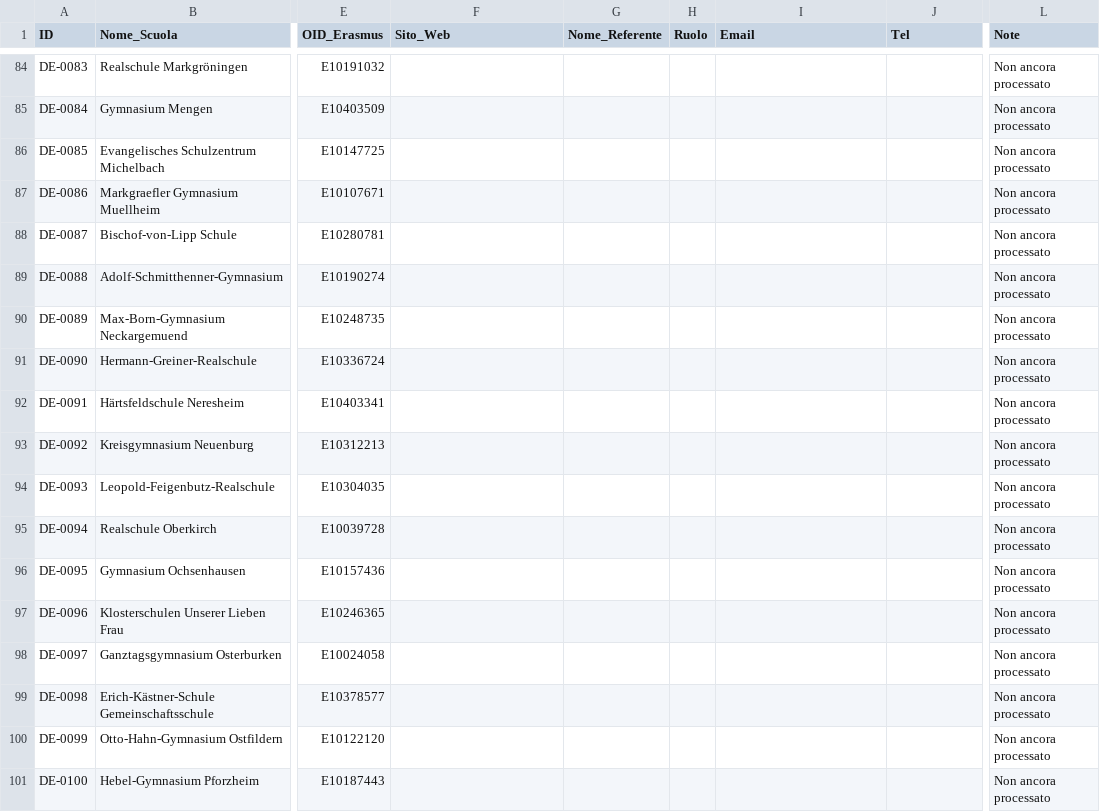
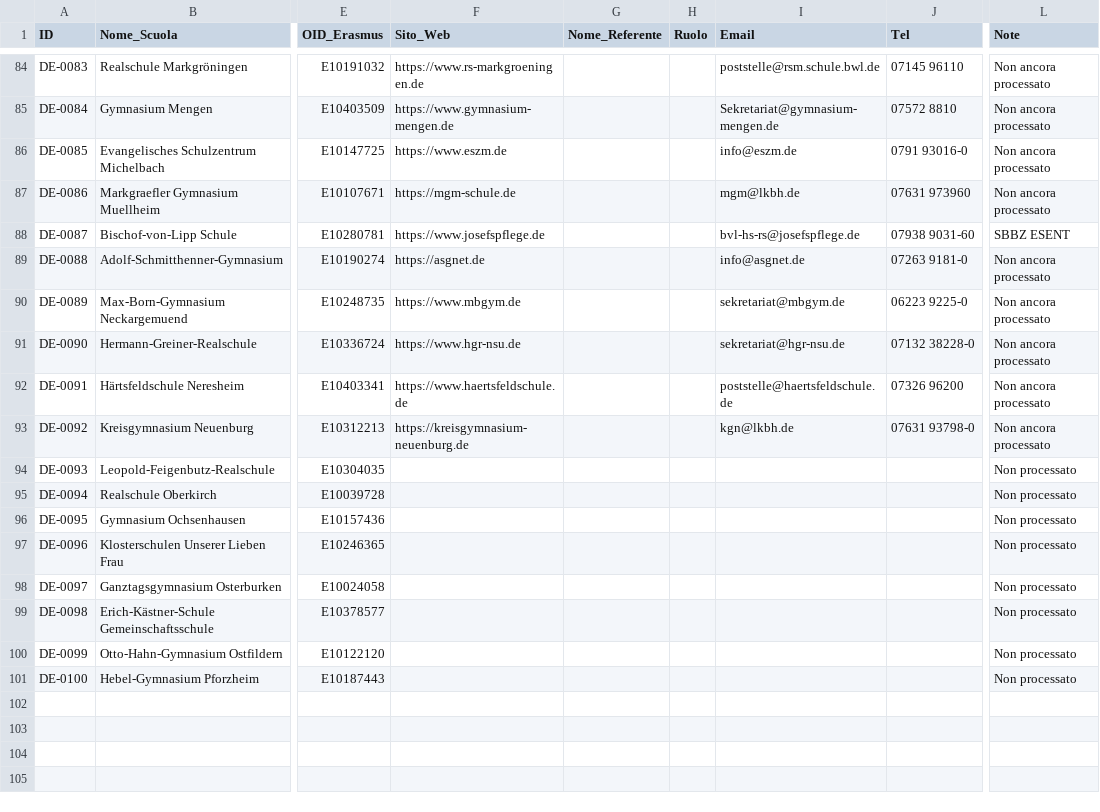
Before and after one commit to adiuva130/erasmus-didactica-2026, a CSV file: data/contacts/DE_contacts_100.csv, drawn as a sheet; only a part is shown, gaps mark what is left out; the diff covers the shown part only; the diff names each change by its address in the sheet, - before the commit and + after, or states it on an @@ line.

Commit message:
TASK 2: enrichment DE-0073→DE-0092 — totale 84/100 email trovate

```diff
--- a/data/contacts/DE_contacts_100.csv
+++ b/data/contacts/DE_contacts_100.csv
-F84 (Sito_Web): (empty)
+F84 (Sito_Web): https://www.rs-markgroeningen.de
-I84 (Email): (empty)
+I84 (Email): poststelle@rsm.schule.bwl.de
-J84 (Tel): (empty)
+J84 (Tel): 07145 96110
-F85 (Sito_Web): (empty)
+F85 (Sito_Web): https://www.gymnasium-mengen.de
-I85 (Email): (empty)
+I85 (Email): Sekretariat@gymnasium-mengen.de
-J85 (Tel): (empty)
+J85 (Tel): 07572 8810
-F86 (Sito_Web): (empty)
+F86 (Sito_Web): https://www.eszm.de
-I86 (Email): (empty)
+I86 (Email): info@eszm.de
-J86 (Tel): (empty)
+J86 (Tel): 0791 93016-0
-F87 (Sito_Web): (empty)
+F87 (Sito_Web): https://mgm-schule.de
-I87 (Email): (empty)
+I87 (Email): mgm@lkbh.de
-J87 (Tel): (empty)
+J87 (Tel): 07631 973960
-F88 (Sito_Web): (empty)
+F88 (Sito_Web): https://www.josefspflege.de
-I88 (Email): (empty)
+I88 (Email): bvl-hs-rs@josefspflege.de
-J88 (Tel): (empty)
+J88 (Tel): 07938 9031-60
-L88 (Note): Non ancora processato
+L88 (Note): SBBZ ESENT
-F89 (Sito_Web): (empty)
+F89 (Sito_Web): https://asgnet.de
-I89 (Email): (empty)
+I89 (Email): info@asgnet.de
-J89 (Tel): (empty)
+J89 (Tel): 07263 9181-0
-F90 (Sito_Web): (empty)
+F90 (Sito_Web): https://www.mbgym.de
-I90 (Email): (empty)
+I90 (Email): sekretariat@mbgym.de
-J90 (Tel): (empty)
+J90 (Tel): 06223 9225-0
-F91 (Sito_Web): (empty)
+F91 (Sito_Web): https://www.hgr-nsu.de
-I91 (Email): (empty)
+I91 (Email): sekretariat@hgr-nsu.de
-J91 (Tel): (empty)
+J91 (Tel): 07132 38228-0
-F92 (Sito_Web): (empty)
+F92 (Sito_Web): https://www.haertsfeldschule.de
-I92 (Email): (empty)
+I92 (Email): poststelle@haertsfeldschule.de
-J92 (Tel): (empty)
+J92 (Tel): 07326 96200
-F93 (Sito_Web): (empty)
+F93 (Sito_Web): https://kreisgymnasium-neuenburg.de
-I93 (Email): (empty)
+I93 (Email): kgn@lkbh.de
-J93 (Tel): (empty)
+J93 (Tel): 07631 93798-0
-L94:L101 (Note): Non ancora processato
+L94:L101 (Note): Non processato
```
Also changed, not shown: 34 edited cells elsewhere in this file.
